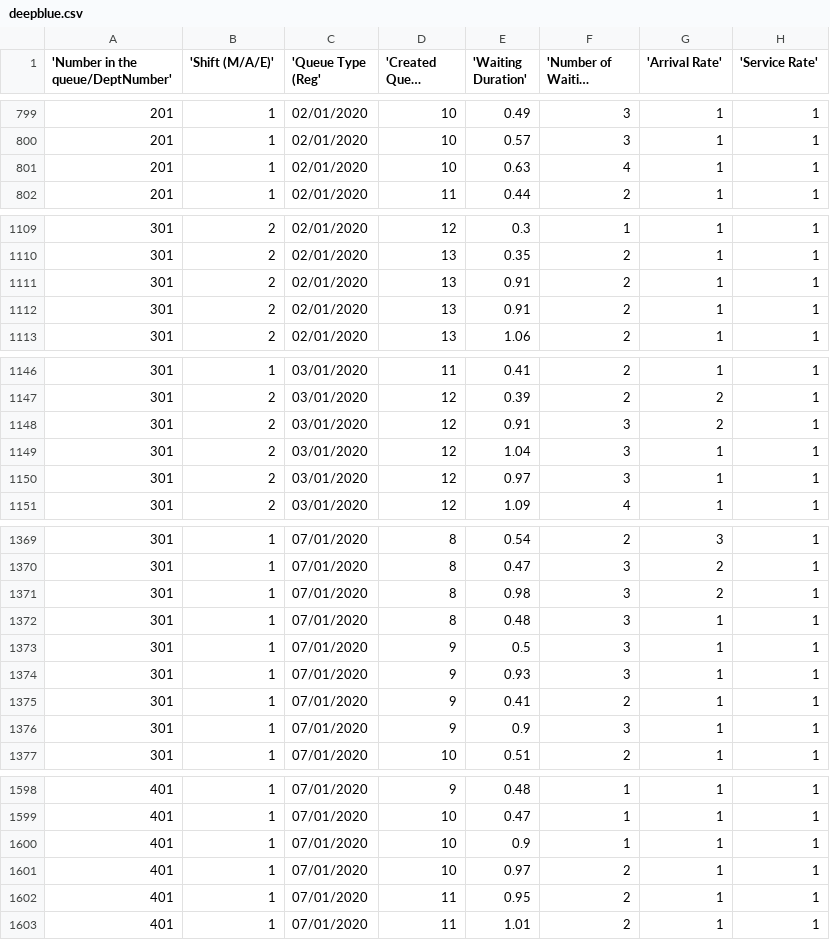
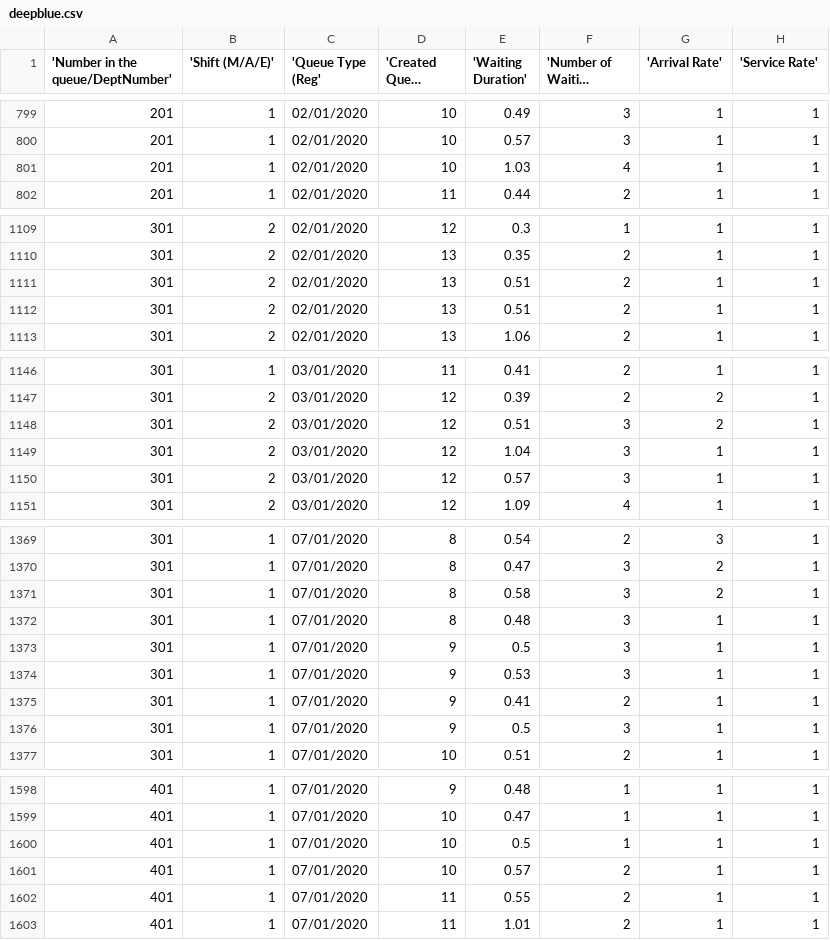
Before and after one commit to AkashMaurya09/deepblue, a CSV file: deepblue.csv, drawn as a sheet; only a part is shown, gaps mark what is left out; long unchanged cells end in …; the diff covers the shown part only.

```diff
--- a/deepblue.csv
+++ b/deepblue.csv
@@ -800,3 +800,3 @@
 "201","1","02/01/2020","10","0.57","3","1","1"
-"201","1","02/01/2020","10","0.63","4","1","1"
+"201","1","02/01/2020","10","1.03","4","1","1"
 "201","1","02/01/2020","11","0.44","2","1","1"
@@ -1110,4 +1110,4 @@
 "301","2","02/01/2020","13","0.35","2","1","1"
-"301","2","02/01/2020","13","0.91","2","1","1"
-"301","2","02/01/2020","13","0.91","2","1","1"
+"301","2","02/01/2020","13","0.51","2","1","1"
+"301","2","02/01/2020","13","0.51","2","1","1"
 "301","2","02/01/2020","13","1.06","2","1","1"
@@ -1147,5 +1147,5 @@
 "301","2","03/01/2020","12","0.39","2","2","1"
-"301","2","03/01/2020","12","0.91","3","2","1"
+"301","2","03/01/2020","12","0.51","3","2","1"
 "301","2","03/01/2020","12","1.04","3","1","1"
-"301","2","03/01/2020","12","0.97","3","1","1"
+"301","2","03/01/2020","12","0.57","3","1","1"
 "301","2","03/01/2020","12","1.09","4","1","1"
@@ -1370,8 +1370,8 @@
 "301","1","07/01/2020","8","0.47","3","2","1"
-"301","1","07/01/2020","8","0.98","3","2","1"
+"301","1","07/01/2020","8","0.58","3","2","1"
 "301","1","07/01/2020","8","0.48","3","1","1"
 "301","1","07/01/2020","9","0.5","3","1","1"
-"301","1","07/01/2020","9","0.93","3","1","1"
+"301","1","07/01/2020","9","0.53","3","1","1"
 "301","1","07/01/2020","9","0.41","2","1","1"
-"301","1","07/01/2020","9","0.9","3","1","1"
+"301","1","07/01/2020","9","0.5","3","1","1"
 "301","1","07/01/2020","10","0.51","2","1","1"
@@ -1599,5 +1599,5 @@
 "401","1","07/01/2020","10","0.47","1","1","1"
-"401","1","07/01/2020","10","0.9","1","1","1"
-"401","1","07/01/2020","10","0.97","2","1","1"
-"401","1","07/01/2020","11","0.95","2","1","1"
+"401","1","07/01/2020","10","0.5","1","1","1"
+"401","1","07/01/2020","10","0.57","2","1","1"
+"401","1","07/01/2020","11","0.55","2","1","1"
 "401","1","07/01/2020","11","1.01","2","1","1"
```
Also changed, not shown: 21 edited cells elsewhere in this file.
